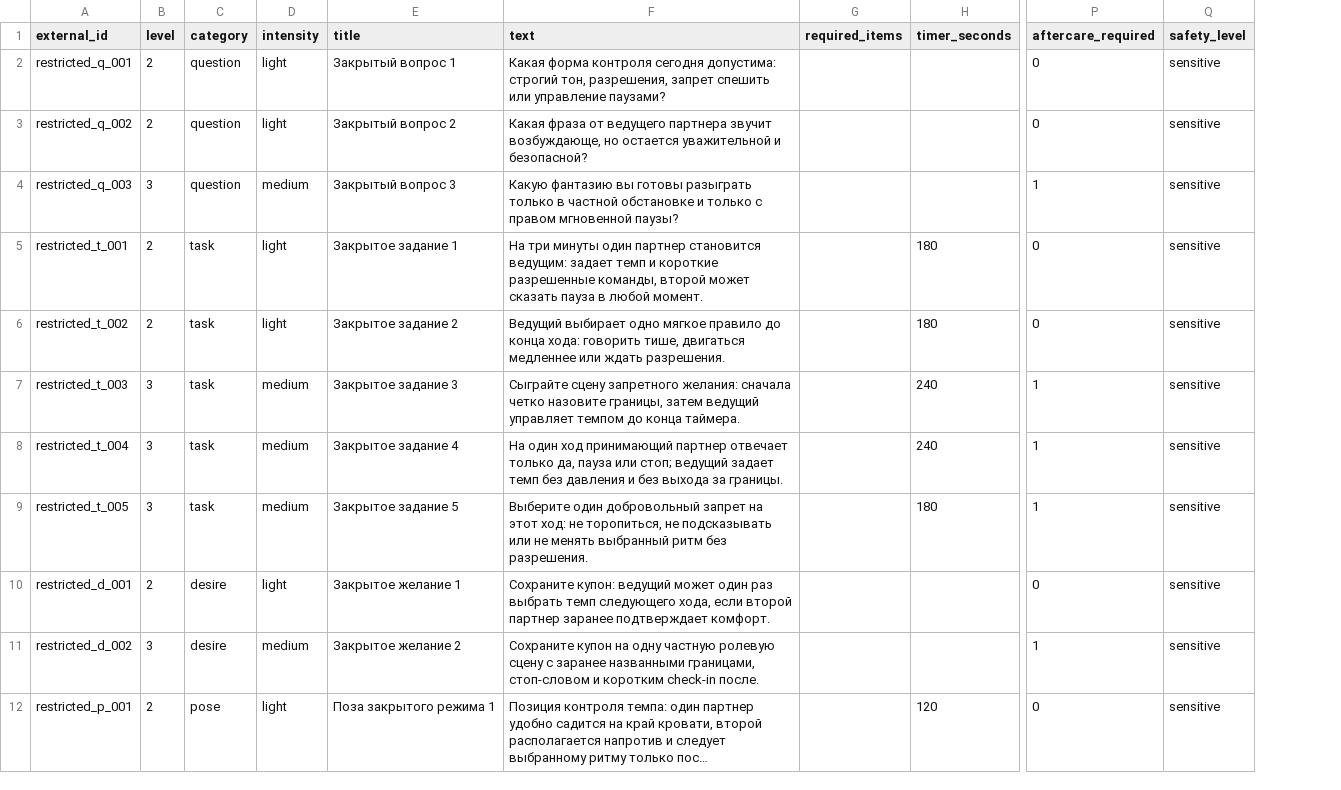
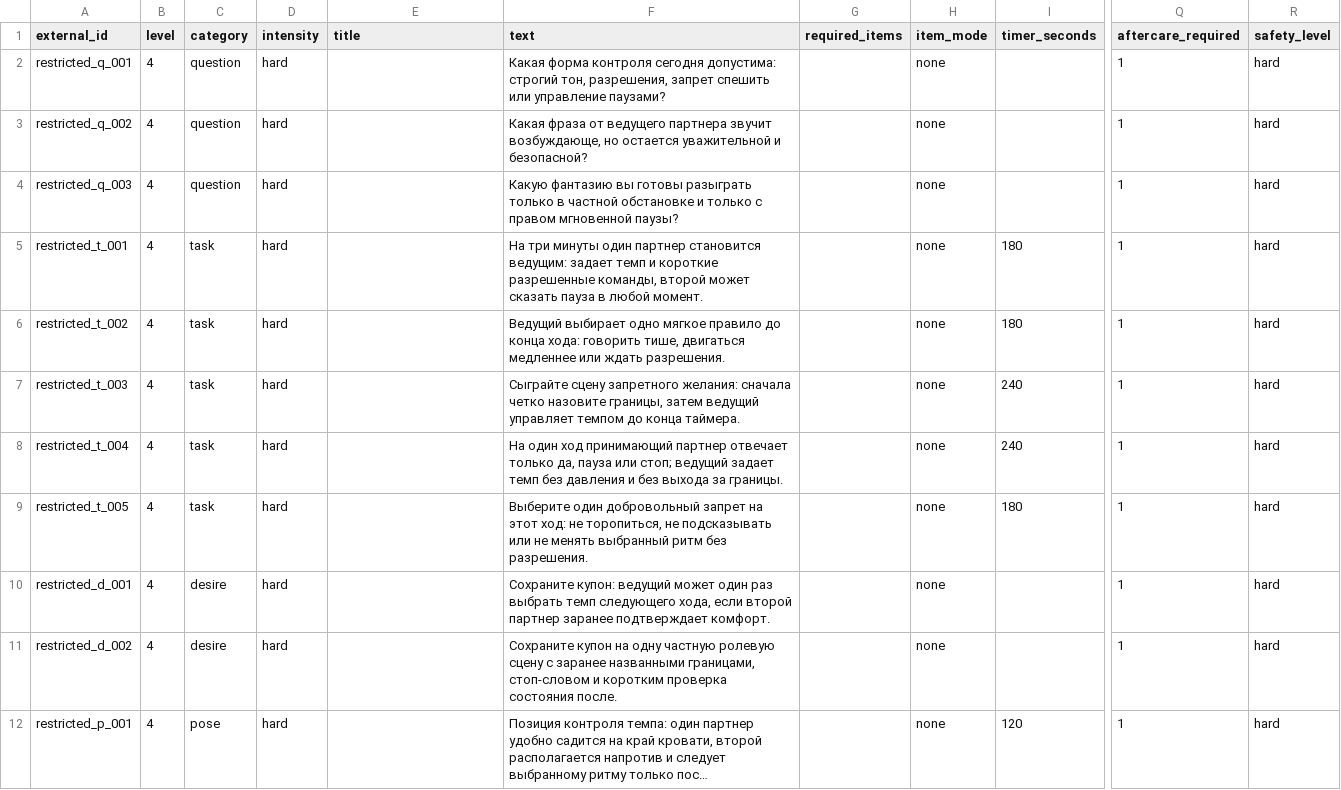
Before and after one commit to NikitaZhilin/tg_18-_bot, a CSV file: content/restricted_cards.csv, drawn as a sheet; only a part is shown, gaps mark what is left out; long unchanged cells end in …; addresses are those after the commit; the diff covers the shown part only; the diff names each change by its address in the sheet, - before the commit and + after, or states it on an @@ line.

```diff
--- a/content/restricted_cards.csv
+++ b/content/restricted_cards.csv
+column H (item_mode), rows 2-12: all none
-B2:B3 (level): 2
+B2:B3 (level): 4
-D2:D3 (intensity): light
+D2:D3 (intensity): hard
-E2 (title): Закрытый вопрос 1
+E2 (title): (empty)
-Q2:Q3 (aftercare_required): 0
+Q2:Q3 (aftercare_required): 1
-R2:R12 (safety_level): sensitive
+R2:R12 (safety_level): hard
-E3 (title): Закрытый вопрос 2
+E3 (title): (empty)
-B4 (level): 3
+B4 (level): 4
-D4 (intensity): medium
+D4 (intensity): hard
-E4 (title): Закрытый вопрос 3
+E4 (title): (empty)
-B5:B6 (level): 2
+B5:B6 (level): 4
-D5:D6 (intensity): light
+D5:D6 (intensity): hard
-E5 (title): Закрытое задание 1
+E5 (title): (empty)
-Q5:Q6 (aftercare_required): 0
+Q5:Q6 (aftercare_required): 1
-E6 (title): Закрытое задание 2
+E6 (title): (empty)
-B7:B9 (level): 3
+B7:B9 (level): 4
-D7:D9 (intensity): medium
+D7:D9 (intensity): hard
-E7 (title): Закрытое задание 3
+E7 (title): (empty)
-E8 (title): Закрытое задание 4
+E8 (title): (empty)
-E9 (title): Закрытое задание 5
+E9 (title): (empty)
-B10 (level): 2
+B10 (level): 4
-D10 (intensity): light
+D10 (intensity): hard
-E10 (title): Закрытое желание 1
+E10 (title): (empty)
-Q10 (aftercare_required): 0
+Q10 (aftercare_required): 1
-B11 (level): 3
+B11 (level): 4
-D11 (intensity): medium
+D11 (intensity): hard
-E11 (title): Закрытое желание 2
+E11 (title): (empty)
-F11 (text): …и коротким check-in после.
+F11 (text): …и коротким проверка состояния после.
-B12 (level): 2
+B12 (level): 4
-D12 (intensity): light
+D12 (intensity): hard
-E12 (title): Поза закрытого режима 1
+E12 (title): (empty)
-Q12 (aftercare_required): 0
+Q12 (aftercare_required): 1
```
Also changed, not shown: 10 edited cells elsewhere in this file, 34 other files.
